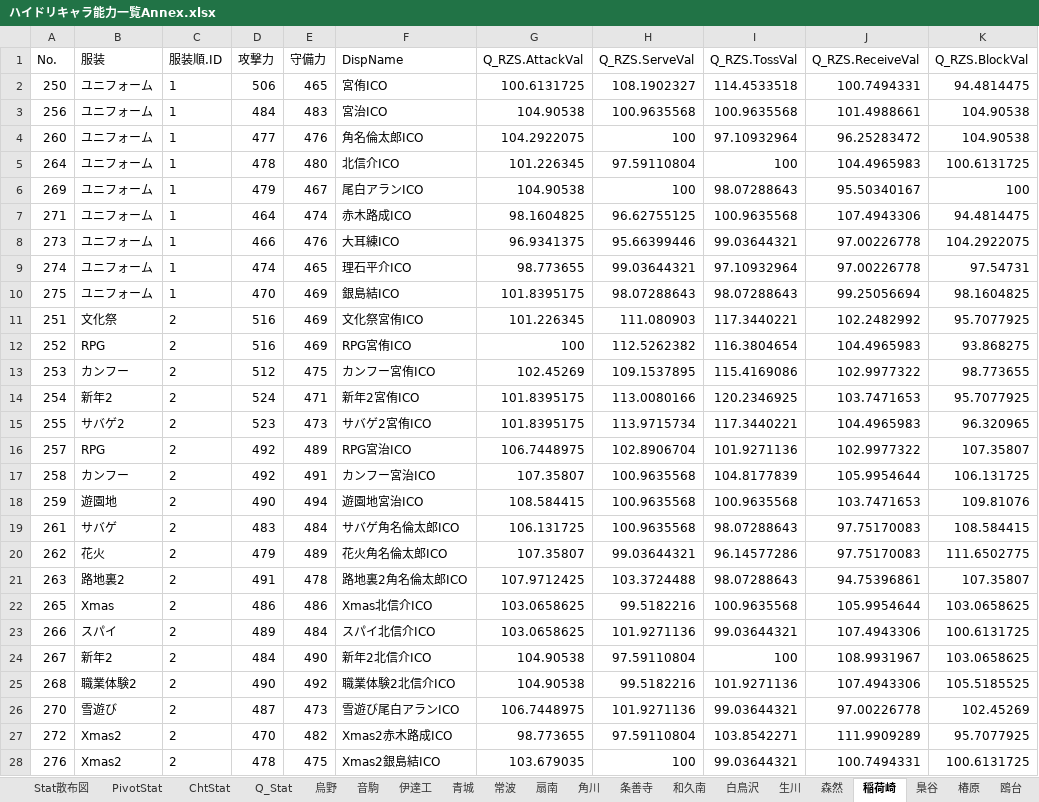
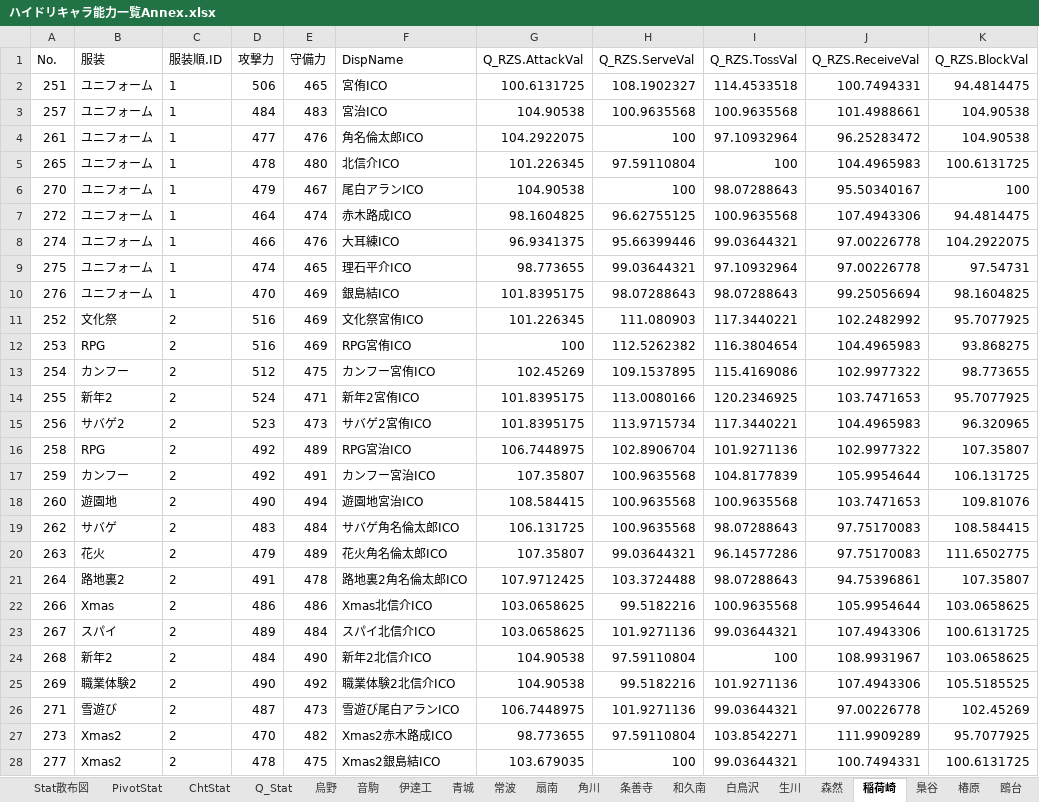
Before and after one commit to GentlemensLotus/haikyuu_haidream_public, an Excel workbook: PlayersParams/ハイドリキャラ能力一覧Annex.xlsx, sheet 稲荷崎, drawn as a sheet; values as stored, in another font and other column widths than the file's, no borders; table styles not drawn; the diff names each change by its address in the sheet, - before the commit and + after, or states it on an @@ line.

```diff
--- a/PlayersParams/ハイドリキャラ能力一覧Annex.xlsx (sheet 稲荷崎)
+++ b/PlayersParams/ハイドリキャラ能力一覧Annex.xlsx (sheet 稲荷崎)
-A2 (No.): 250
+A2 (No.): 251
-A3 (No.): 256
+A3 (No.): 257
-A4 (No.): 260
+A4 (No.): 261
-A5 (No.): 264
+A5 (No.): 265
-A6 (No.): 269
+A6 (No.): 270
-A7 (No.): 271
+A7 (No.): 272
-A8 (No.): 273
+A8 (No.): 274
-A9 (No.): 274
+A9 (No.): 275
-A10 (No.): 275
+A10 (No.): 276
-A11 (No.): 251
+A11 (No.): 252
-A12 (No.): 252
+A12 (No.): 253
-A13 (No.): 253
+A13 (No.): 254
-A14 (No.): 254
+A14 (No.): 255
-A15 (No.): 255
+A15 (No.): 256
-A16 (No.): 257
+A16 (No.): 258
-A17 (No.): 258
+A17 (No.): 259
-A18 (No.): 259
+A18 (No.): 260
-A19 (No.): 261
+A19 (No.): 262
-A20 (No.): 262
+A20 (No.): 263
-A21 (No.): 263
+A21 (No.): 264
-A22 (No.): 265
+A22 (No.): 266
-A23 (No.): 266
+A23 (No.): 267
-A24 (No.): 267
+A24 (No.): 268
-A25 (No.): 268
+A25 (No.): 269
-A26 (No.): 270
+A26 (No.): 271
-A27 (No.): 272
+A27 (No.): 273
-A28 (No.): 276
+A28 (No.): 277
```
Also changed, not shown: sheet Q_Stat, sheet 白鳥沢, sheet 梟谷, sheet 戸美, sheet 鴎台, sheet 椿原, 3 more sheets, charts or pictures, 24 other files.
